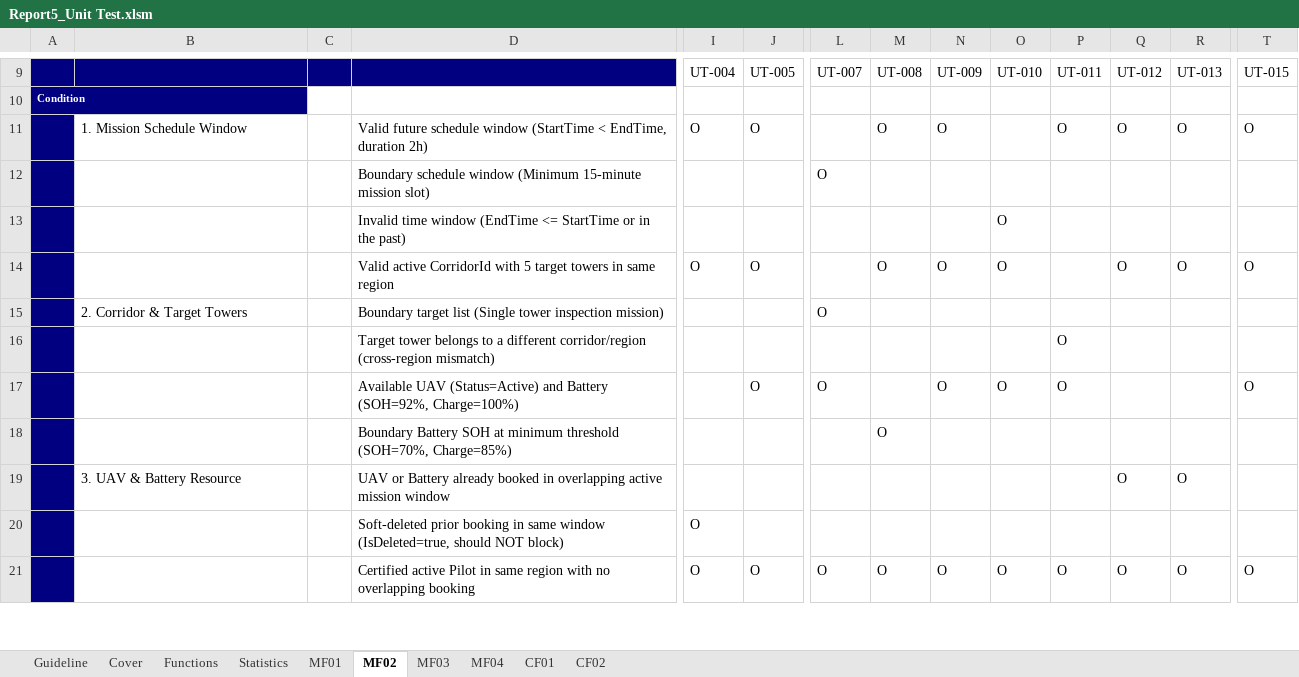
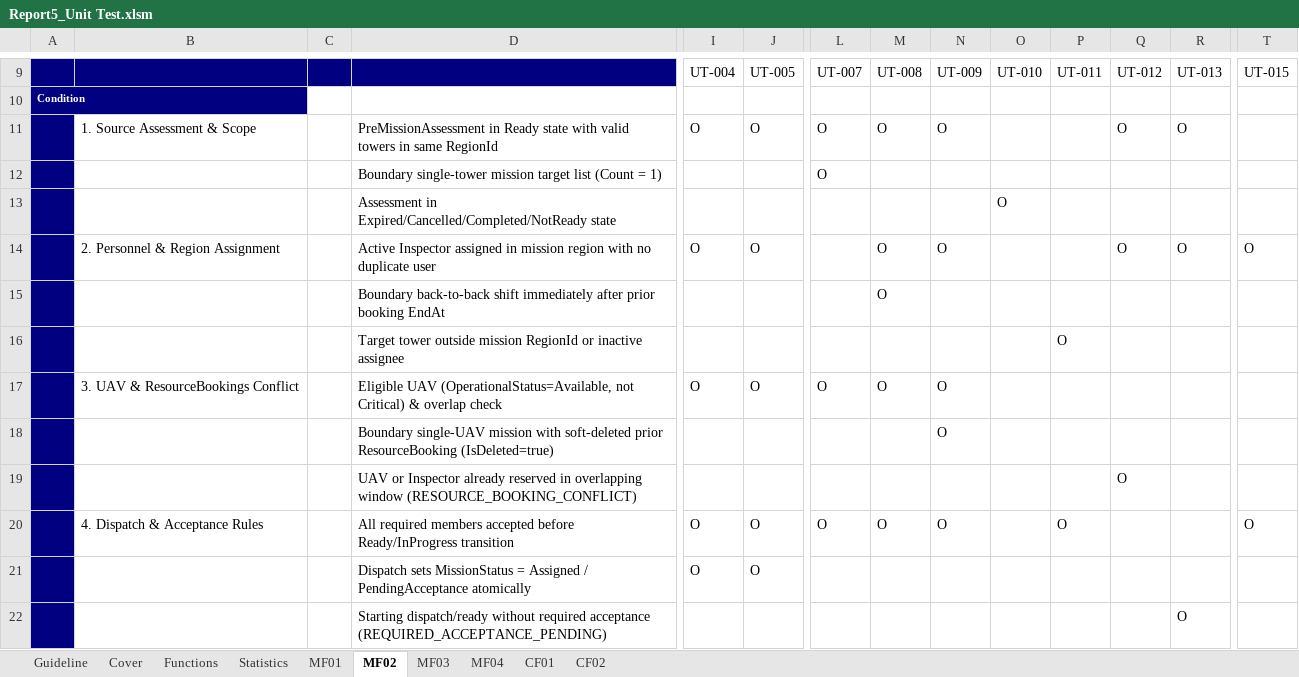
Before and after one commit to Eau-Claire/UavPms_Org, an Excel workbook: docs/reports/report5/Report5_Unit Test.xlsm, sheet MF02, drawn as a sheet; only a part is shown, gaps mark what is left out; values as stored, in another font and other column widths than the file's, no borders; removed rows and columns are numbered as before the commit, all else as after; rows hold the shown columns only; the diff covers the shown part only; the diff names each change by its address in the sheet, - before the commit and + after, or states it on an @@ line.

```diff
--- a/docs/reports/report5/Report5_Unit Test.xlsm (sheet MF02)
+++ b/docs/reports/report5/Report5_Unit Test.xlsm (sheet MF02)
-B11: 1. Mission Schedule Window
+B11: 1. Source Assessment & Scope
-D11: Valid future schedule window (StartTime < EndTime, duration 2h)
+D11: PreMissionAssessment in Ready state with valid towers in same RegionId
-L11: (empty)
+L11: O
-P11: O
+P11: (empty)
-T11: O
+T11: (empty)
-D12: Boundary schedule window (Minimum 15-minute mission slot)
+D12: Boundary single-tower mission target list (Count = 1)
-D13: Invalid time window (EndTime <= StartTime or in the past)
+D13: Assessment in Expired/Cancelled/Completed/NotReady state
-B14: (empty)
+B14: 2. Personnel & Region Assignment
-D14: Valid active CorridorId with 5 target towers in same region
+D14: Active Inspector assigned in mission region with no duplicate user
-O14: O
+O14: (empty)
-row 15:  | 2. Corridor & Target Towers |  | Boundary target list (Single tower inspection mission) |  |  | O
+row 15:  |  |  | Boundary back-to-back shift immediately after prior booking EndAt |  |  |  | O
-D16: Target tower belongs to a different corridor/region (cross-region mismatch)
+D16: Target tower outside mission RegionId or inactive assignee
-B17: (empty)
+B17: 3. UAV & ResourceBookings Conflict
-D17: Available UAV (Status=Active) and Battery (SOH=92%, Charge=100%)
+D17: Eligible UAV (OperationalStatus=Available, not Critical) & overlap check
-I17: (empty)
+I17: O
-M17: (empty)
+M17: O
-O17: O
+O17: (empty)
-P17: O
+P17: (empty)
-T17: O
+T17: (empty)
-row 18:  |  |  | Boundary Battery SOH at minimum threshold (SOH=70%, Charge=85%) |  |  |  | O
-row 19:  | 3. UAV & Battery Resource |  | UAV or Battery already booked in overlapping active mission window |  |  |  |  |  |  |  | O | O
-row 20:  |  |  | Soft-deleted prior booking in same window (IsDeleted=true, should NOT block) | O
+row 18:  |  |  | Boundary single-UAV mission with soft-deleted prior ResourceBooking (IsDeleted=true) |  |  |  |  | O
+row 19:  |  |  | UAV or Inspector already reserved in overlapping window (RESOURCE_BOOKING_CONFLICT) |  |  |  |  |  |  |  | O
-B20: (empty)
+B20: 4. Dispatch & Acceptance Rules
-D20: Certified active Pilot in same region with no overlapping booking
+D20: All required members accepted before Ready/InProgress transition
-O20: O
+O20: (empty)
-Q20: O
+Q20: (empty)
-R20: O
+R20: (empty)
+row 21:  |  |  | Dispatch sets MissionStatus = Assigned / PendingAcceptance atomically | O | O
+row 22:  |  |  | Starting dispatch/ready without required acceptance (REQUIRED_ACCEPTANCE_PENDING) |  |  |  |  |  |  |  |  | O
```
Also changed, not shown: 7 added rows, 8 removed rows and 15 edited cells elsewhere in this sheet, sheet MF03, sheet CF02, sheet MF04, sheet CF01, sheet MF01, sheet Cover, 2 more sheets, docs/reports/report5/Report5_Test Report.xlsm, 21 other files.
